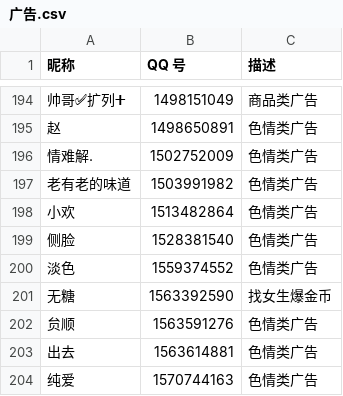
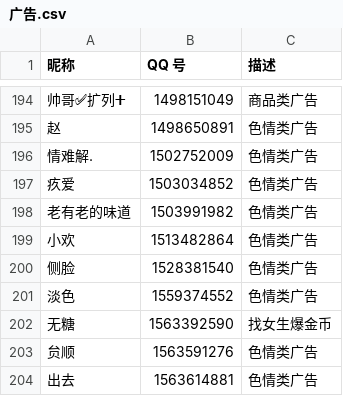
Before and after one commit to blacklisting/qq, a CSV file: 广告.csv, drawn as a sheet; only a part is shown, gaps mark what is left out; the shorter side is filled out with more unchanged rows.

Commit message:
Update with a comment just seen.

```diff
--- a/广告.csv
+++ b/广告.csv
@@ -196,2 +196,3 @@
 "情难解.",1502752009,"色情类广告"
+"疚爱",1503034852,"色情类广告"
 "老有老的味道",1503991982,"色情类广告"
```
